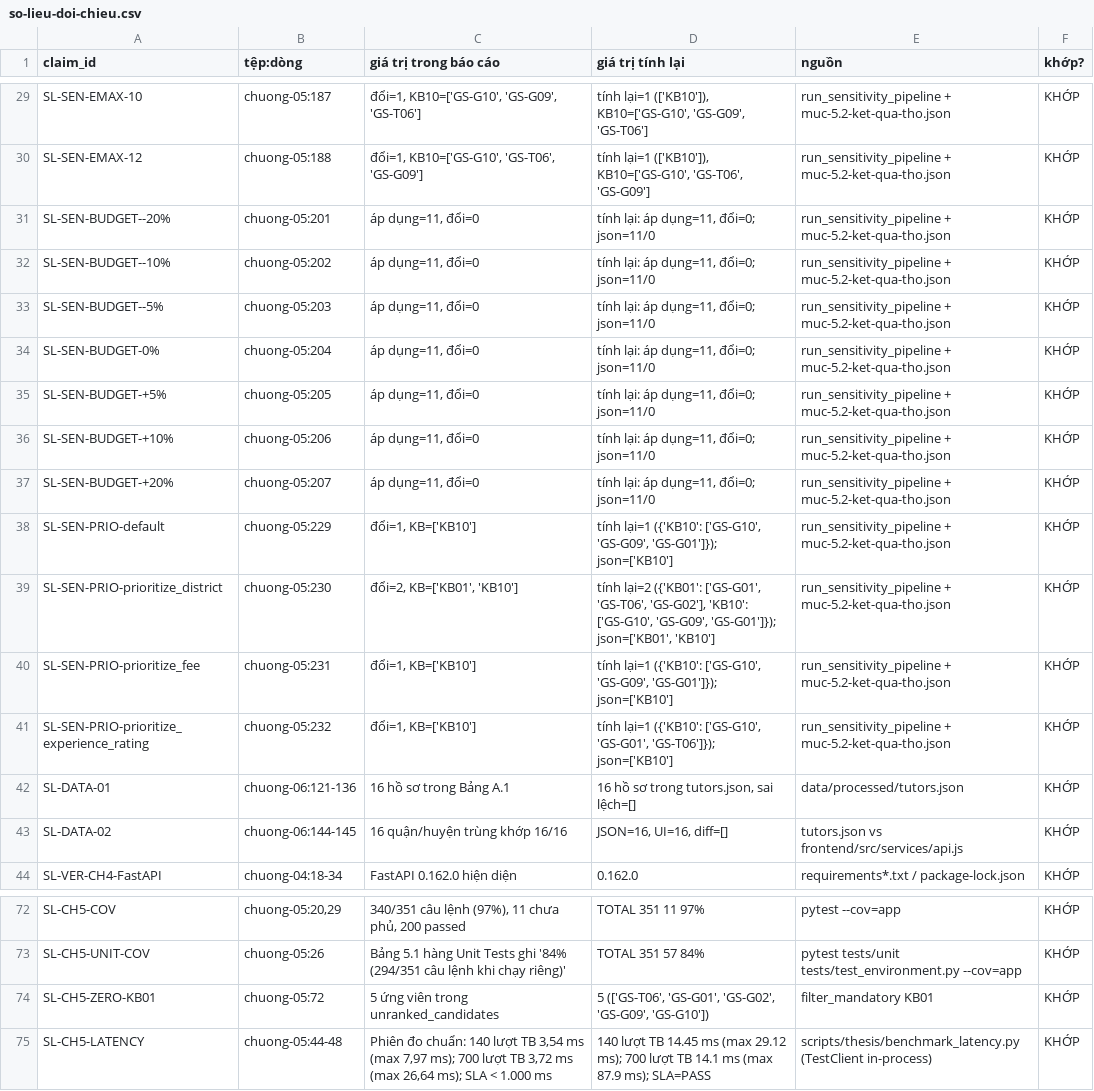
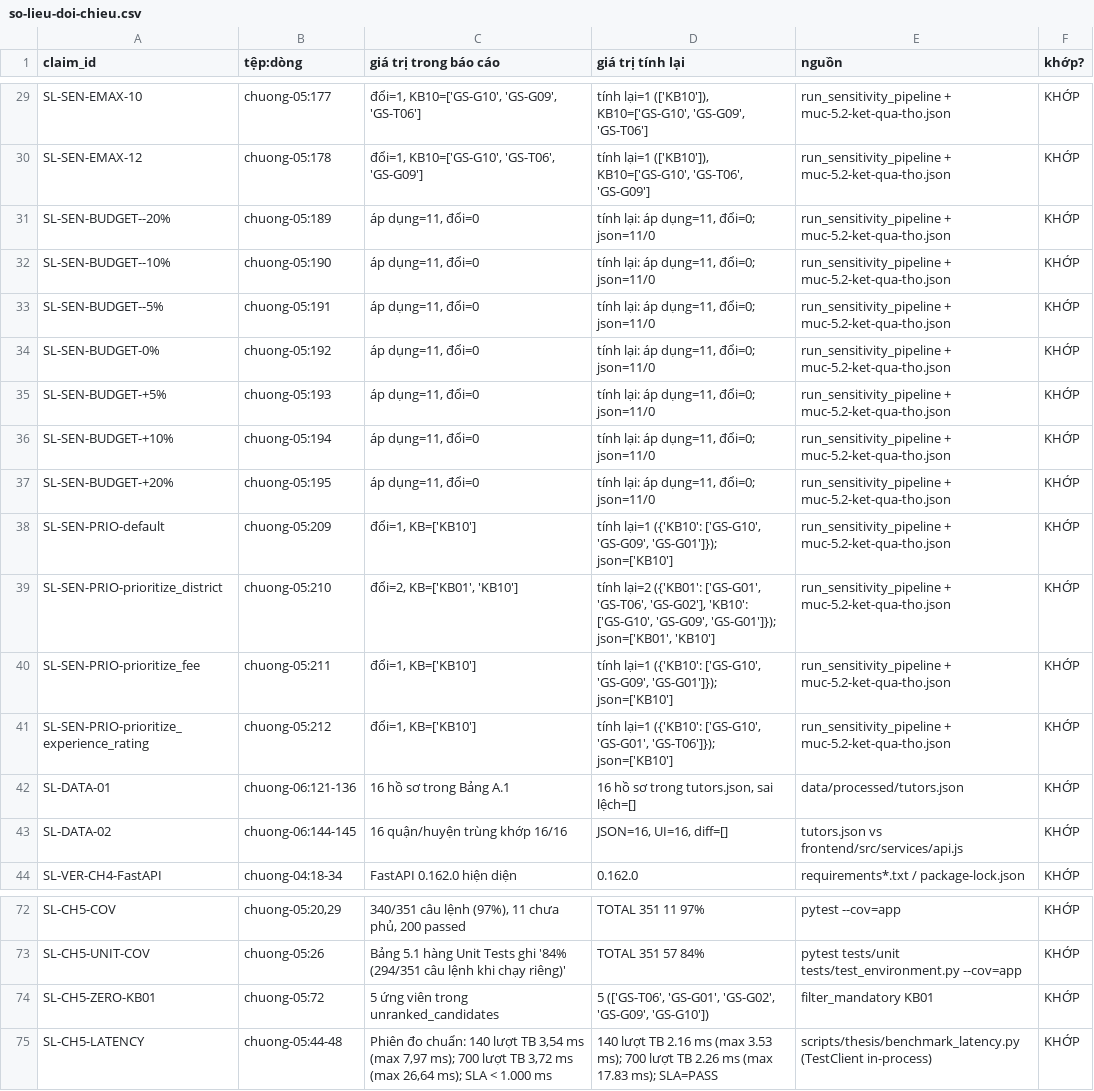
Before and after one commit to tnduckhmt2411011-design/tutor-recommender, a CSV file: docs/thesis/review/so-lieu-doi-chieu.csv, drawn as a sheet; only a part is shown, gaps mark what is left out; the diff covers the shown part only; the diff names each change by its address in the sheet, - before the commit and + after, or states it on an @@ line.

```diff
--- a/docs/thesis/review/so-lieu-doi-chieu.csv
+++ b/docs/thesis/review/so-lieu-doi-chieu.csv
-B29 (tệp:dòng): chuong-05:187
+B29 (tệp:dòng): chuong-05:177
-B30 (tệp:dòng): chuong-05:188
+B30 (tệp:dòng): chuong-05:178
-B31 (tệp:dòng): chuong-05:201
+B31 (tệp:dòng): chuong-05:189
-B32 (tệp:dòng): chuong-05:202
+B32 (tệp:dòng): chuong-05:190
-B33 (tệp:dòng): chuong-05:203
+B33 (tệp:dòng): chuong-05:191
-B34 (tệp:dòng): chuong-05:204
+B34 (tệp:dòng): chuong-05:192
-B35 (tệp:dòng): chuong-05:205
+B35 (tệp:dòng): chuong-05:193
-B36 (tệp:dòng): chuong-05:206
+B36 (tệp:dòng): chuong-05:194
-B37 (tệp:dòng): chuong-05:207
+B37 (tệp:dòng): chuong-05:195
-B38 (tệp:dòng): chuong-05:229
+B38 (tệp:dòng): chuong-05:209
-B39 (tệp:dòng): chuong-05:230
+B39 (tệp:dòng): chuong-05:210
-B40 (tệp:dòng): chuong-05:231
+B40 (tệp:dòng): chuong-05:211
-B41 (tệp:dòng): chuong-05:232
+B41 (tệp:dòng): chuong-05:212
-D75 (giá trị tính lại): …lượt TB 14.45 ms (max 29.12 ms); 700 lượt TB 14.1 ms (max 87.9 ms); SLA=PASS
+D75 (giá trị tính lại): …lượt TB 2.16 ms (max 3.53 ms); 700 lượt TB 2.26 ms (max 17.83 ms); SLA=PASS
```
Also changed, not shown: 26 edited cells elsewhere in this file, 18 other files.
